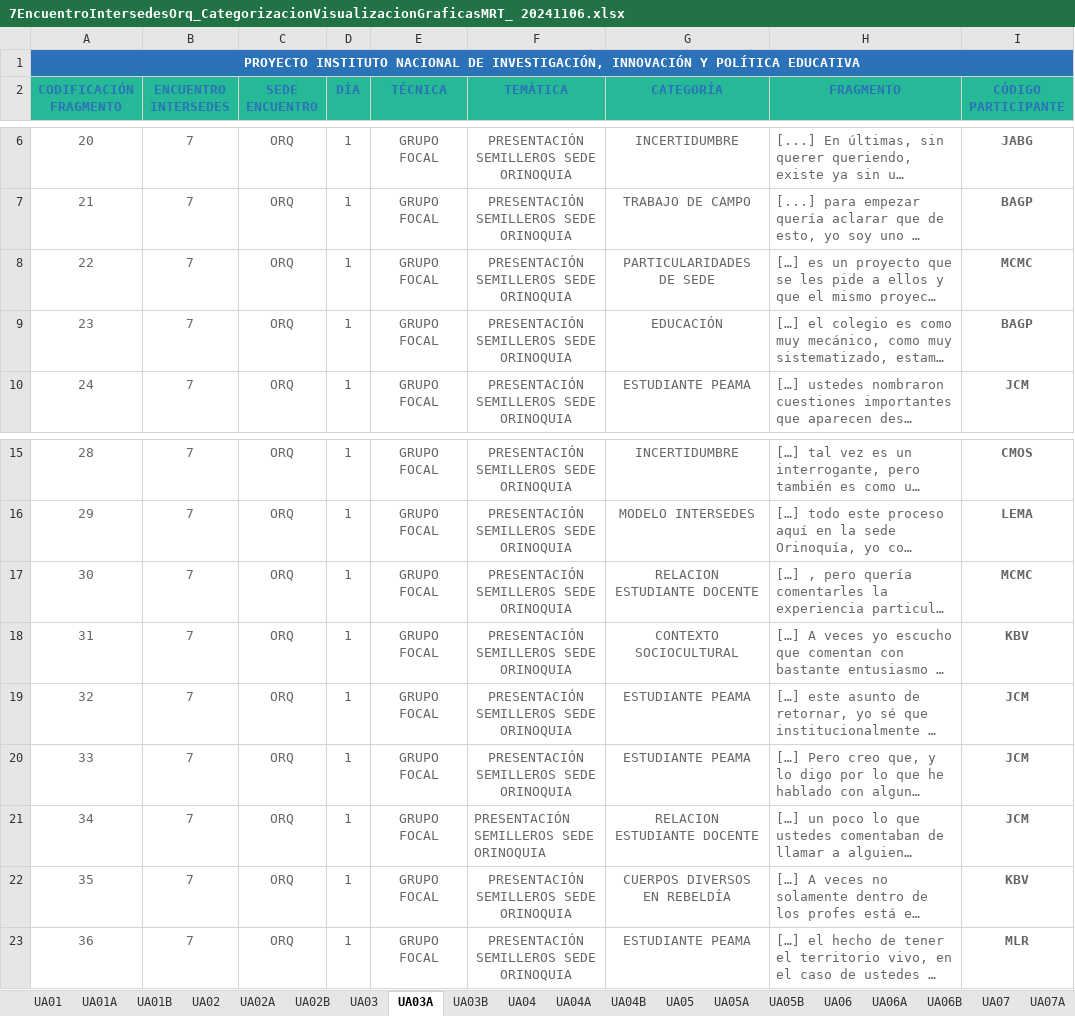
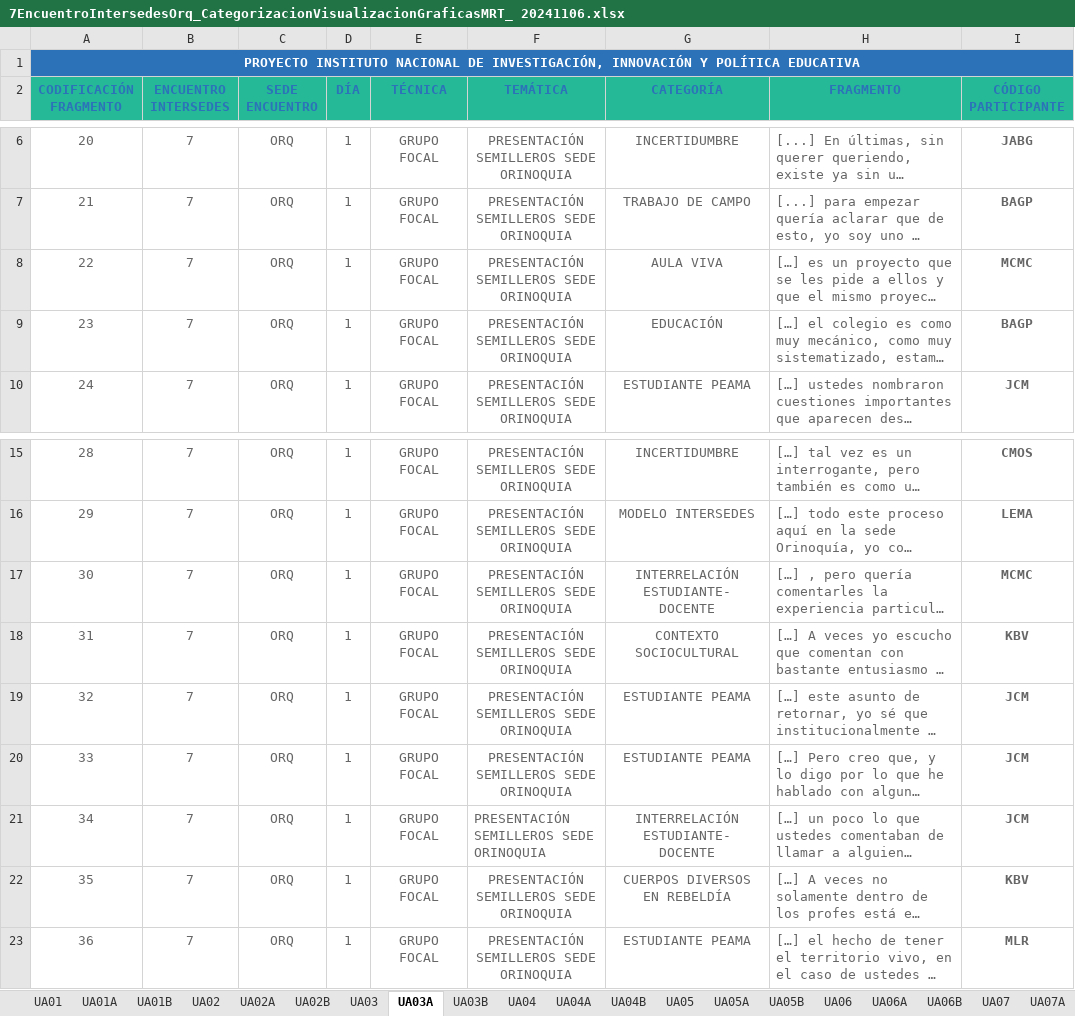
Before and after one commit to enflujo/unal-cuenco, an Excel workbook: aplicaciones/procesador/datos/7EncuentroIntersedesOrq_CategorizacionVisualizacionGraficasMRT_ 20241106.xlsx, sheet UA03A, drawn as a sheet; only a part is shown, gaps mark what is left out; long unchanged cells end in …; values as stored, in another font and other column widths than the file's, no borders; the diff names each change by its address in the sheet, - before the commit and + after, or states it on an @@ line.

Commit message:
📝 últimos datos de Encuentros y definiciones de Categorías

```diff
--- a/aplicaciones/procesador/datos/7EncuentroIntersedesOrq_CategorizacionVisualizacionGraficasMRT_ 20241106.xlsx (sheet UA03A)
+++ b/aplicaciones/procesador/datos/7EncuentroIntersedesOrq_CategorizacionVisualizacionGraficasMRT_ 20241106.xlsx (sheet UA03A)
-G8 (CATEGORÍA): PARTICULARIDADES DE SEDE
+G8 (CATEGORÍA): AULA VIVA
-G17 (CATEGORÍA): RELACION ESTUDIANTE DOCENTE
+G17 (CATEGORÍA): INTERRELACIÓN ESTUDIANTE- DOCENTE
-G21 (CATEGORÍA): RELACION ESTUDIANTE DOCENTE
+G21 (CATEGORÍA): INTERRELACIÓN ESTUDIANTE- DOCENTE
```
Also changed, not shown: sheet UA03B, sheet UA13B, sheet UA16B, sheet UA15B, sheet UA02B, sheet UA01B, 5 more sheets, formulas that keep their value, charts or pictures, 8 other files.
